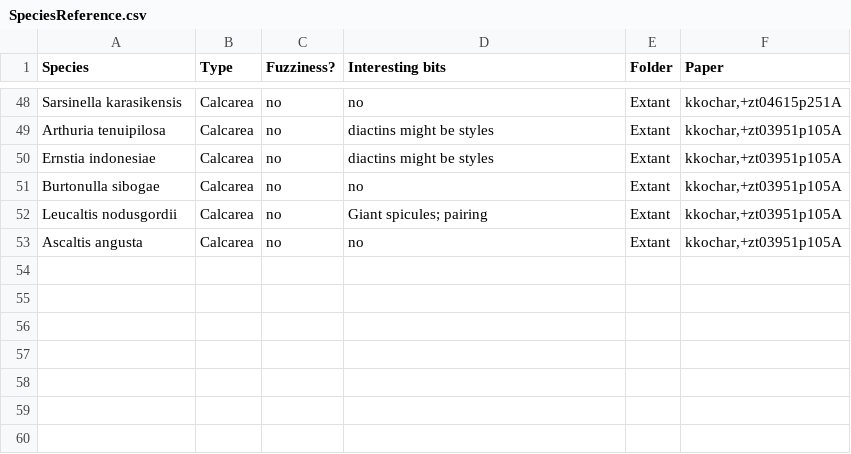
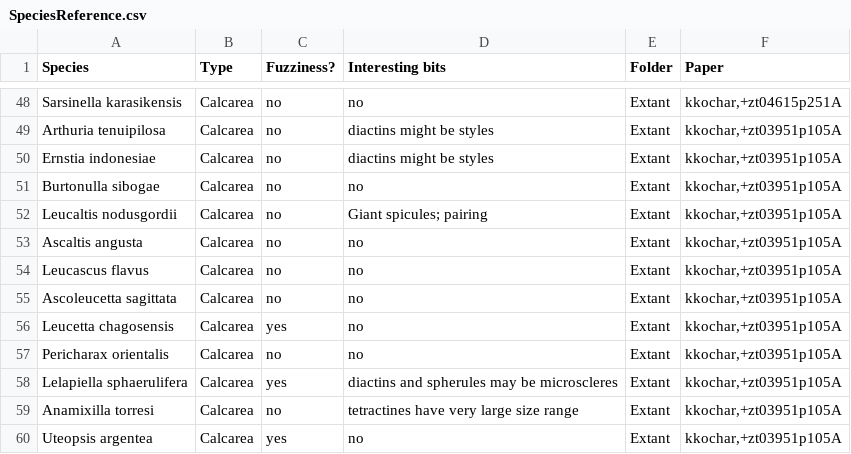
Before and after one commit to JohnAnderson2001/SpiculeComplexity, a CSV file: Matrix/SpeciesReference.csv, drawn as a sheet; only a part is shown, gaps mark what is left out; the diff names each change by its address in the sheet, - before the commit and + after, or states it on an @@ line.

Commit message:
Species Reference

```diff
--- a/Matrix/SpeciesReference.csv
+++ b/Matrix/SpeciesReference.csv
+row 54: Leucascus flavus | Calcarea | no | no | Extant | kkochar,+zt03951p105A
+row 55: Ascoleucetta sagittata | Calcarea | no | no | Extant | kkochar,+zt03951p105A
+row 56: Leucetta chagosensis | Calcarea | yes | no | Extant | kkochar,+zt03951p105A
+row 57: Pericharax orientalis | Calcarea | no | no | Extant | kkochar,+zt03951p105A
+row 58: Lelapiella sphaerulifera | Calcarea | yes | diactins and spherules may be microscleres | Extant | kkochar,+zt03951p105A
+row 59: Anamixilla torresi | Calcarea | no | tetractines have very large size range | Extant | kkochar,+zt03951p105A
+row 60: Uteopsis argentea | Calcarea | yes | no | Extant | kkochar,+zt03951p105A
```
